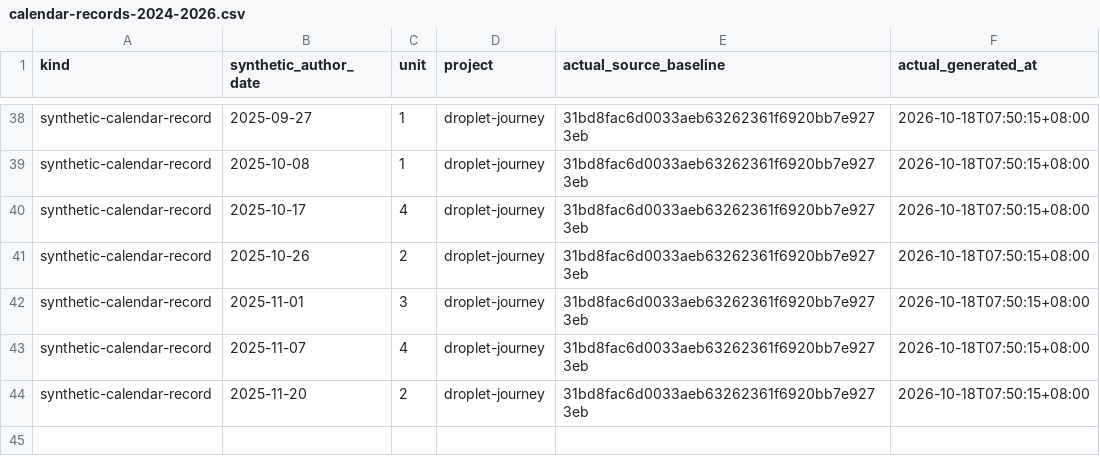
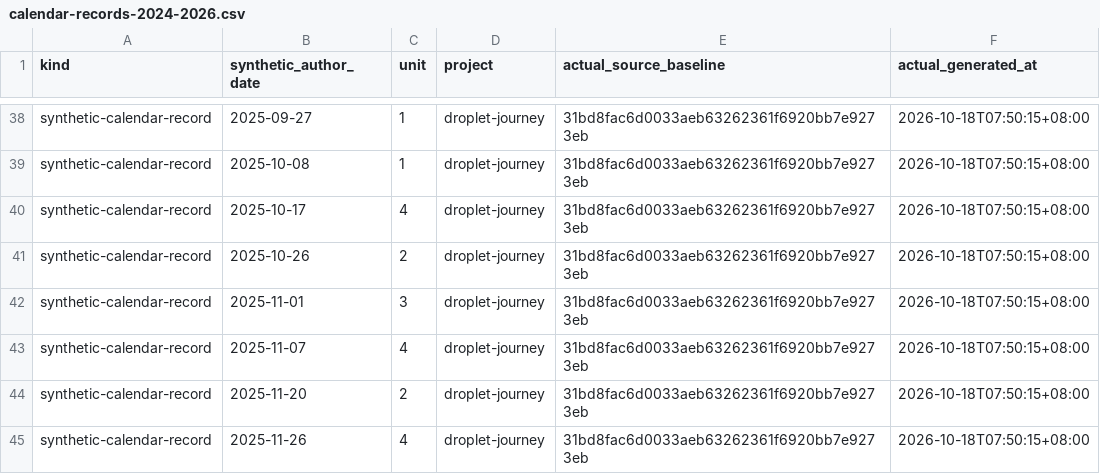
Before and after one commit to Khalil-Work/droplet-journey, a CSV file: docs/calendar-records-2024-2026.csv, drawn as a sheet; only a part is shown, gaps mark what is left out.

Commit message:
docs: synthetic calendar record 2025-11-26 unit 4
Documentation calendar reconstruction generated on 2026-10-18. Historical author dates do not date source development.

```diff
--- a/docs/calendar-records-2024-2026.csv
+++ b/docs/calendar-records-2024-2026.csv
@@ -44 +44,2 @@ synthetic-calendar-record,2025-11-07,4,droplet-journey,31bd8fac6d0033aeb63262361
 synthetic-calendar-record,2025-11-20,2,droplet-journey,31bd8fac6d0033aeb63262361f6920bb7e9273eb,2026-10-18T07:50:15+08:00
+synthetic-calendar-record,2025-11-26,4,droplet-journey,31bd8fac6d0033aeb63262361f6920bb7e9273eb,2026-10-18T07:50:15+08:00
```
